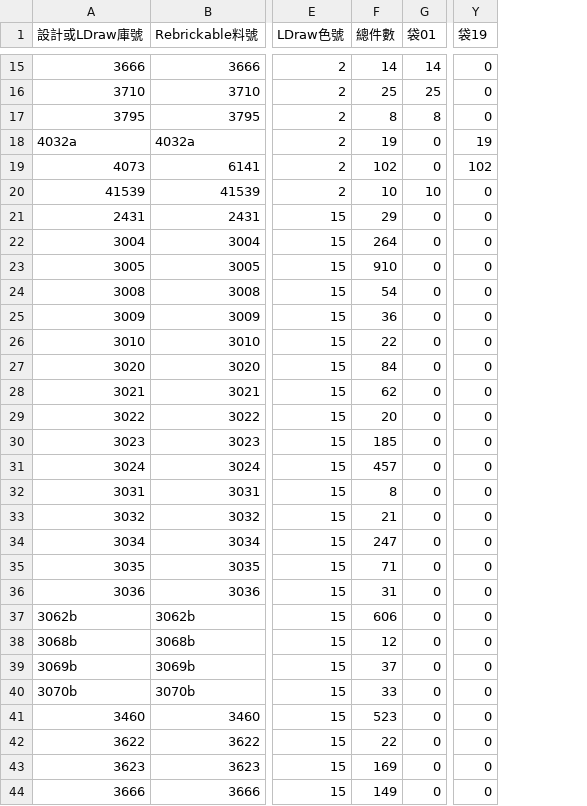
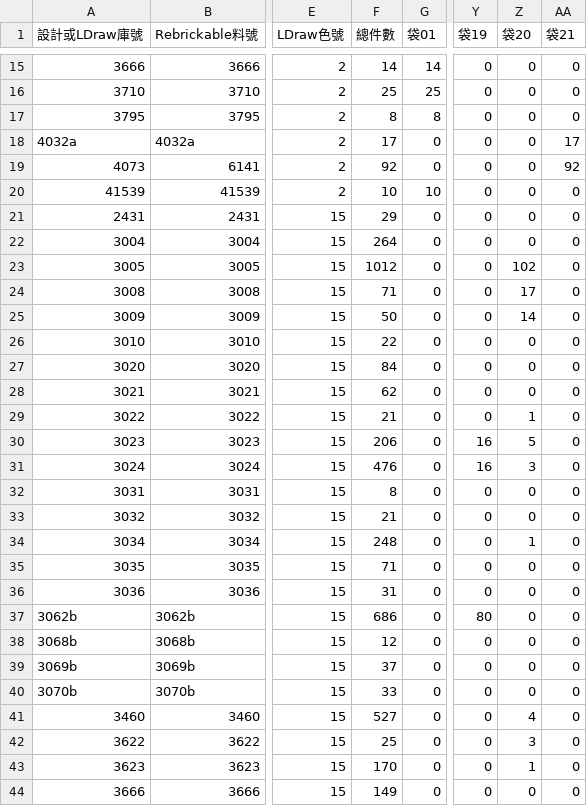
Before and after one commit to pc007ya/TSMC_LEGO, a CSV file: downloads/green-museumbrary/bom.csv, drawn as a sheet; only a part is shown, gaps mark what is left out; the diff covers the shown part only; the diff names each change by its address in the sheet, - before the commit and + after, or states it on an @@ line.

```diff
--- a/downloads/green-museumbrary/bom.csv
+++ b/downloads/green-museumbrary/bom.csv
+column Z (袋20), rows 15-44: 0 | 0 | 0 | 0 | 0 | 0 | 0 | 0 | 102 | 17 | 14 | 0 | 0 | 0 | 1 | 5 | 3 | 0 | 0 | 1 | 0 | 0 | 0 | 0 | 0 | 0 | 4 | 3 | 1 | 0
+column AA (袋21), rows 15-44: 0 | 0 | 0 | 17 | 92 | 0 | 0 | 0 | 0 | 0 | 0 | 0 | 0 | 0 | 0 | 0 | 0 | 0 | 0 | 0 | 0 | 0 | 0 | 0 | 0 | 0 | 0 | 0 | 0 | 0
-F18 (總件數): 19
+F18 (總件數): 17
-Y18 (袋19): 19
+Y18 (袋19): 0
-F19 (總件數): 102
+F19 (總件數): 92
-Y19 (袋19): 102
+Y19 (袋19): 0
-F23 (總件數): 910
+F23 (總件數): 1012
-F24 (總件數): 54
+F24 (總件數): 71
-F25 (總件數): 36
+F25 (總件數): 50
-F29 (總件數): 20
+F29 (總件數): 21
-F30 (總件數): 185
+F30 (總件數): 206
-Y30:Y31 (袋19): 0
+Y30:Y31 (袋19): 16
-F31 (總件數): 457
+F31 (總件數): 476
-F34 (總件數): 247
+F34 (總件數): 248
-F37 (總件數): 606
+F37 (總件數): 686
-Y37 (袋19): 0
+Y37 (袋19): 80
-F41 (總件數): 523
+F41 (總件數): 527
-F42 (總件數): 22
+F42 (總件數): 25
-F43 (總件數): 169
+F43 (總件數): 170
```
Also changed, not shown: 1 added row and 20 edited cells elsewhere in this file, 39 other files.
